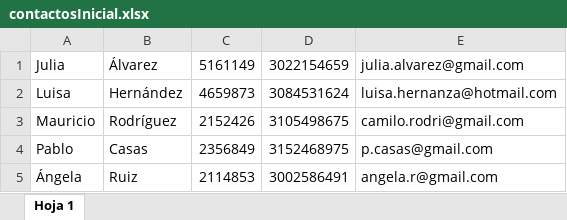
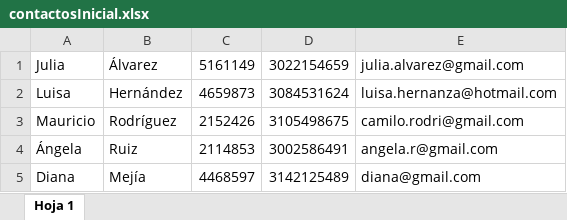
Before and after one commit to Sht97/Directorio-py, an Excel workbook: contactosInicial.xlsx, sheet Hoja 1, drawn as a sheet; values as stored, in another font and other column widths than the file's, no borders; removed rows and columns are numbered as before the commit, all else as after; the diff names each change by its address in the sheet, - before the commit and + after, or states it on an @@ line.

```diff
--- a/contactosInicial.xlsx (sheet Hoja 1)
+++ b/contactosInicial.xlsx (sheet Hoja 1)
-row 4: Pablo | Casas | 2356849 | 3152468975 | p.casas@gmail.com
+row 5: Diana | Mejía | 4468597 | 3142125489 | diana@gmail.com
```
Also changed, not shown: 1 other file.
